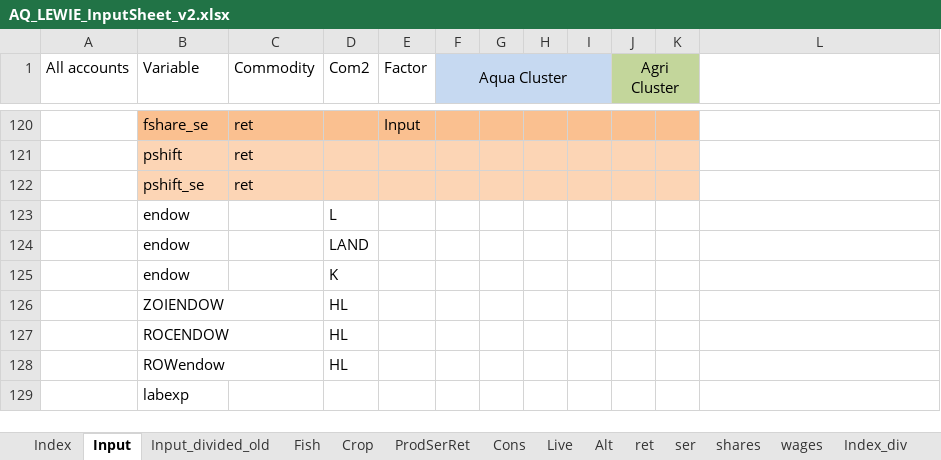
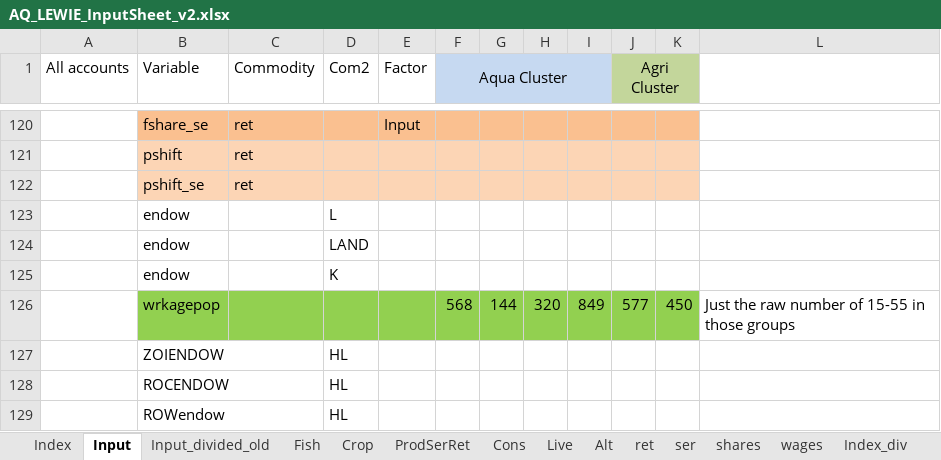
Before and after one commit to mfilipski/AquaLEWIE_github, an Excel workbook: GAMS/AQ_LEWIE_InputSheet_v2.xlsx, sheet Input, drawn as a sheet; only a part is shown, gaps mark what is left out; the shorter side is filled out with more unchanged rows; values as stored, in another font and other column widths than the file's, no borders; the diff names each change by its address in the sheet, - before the commit and + after, or states it on an @@ line.

```diff
--- a/GAMS/AQ_LEWIE_InputSheet_v2.xlsx (sheet Input)
+++ b/GAMS/AQ_LEWIE_InputSheet_v2.xlsx (sheet Input)
+row 126:  | wrkagepop |  |  |  | 568 | 144 | 320 | 849 | 577 | 450 | Just the raw number of 15-55 in those groups
```
Also changed, not shown: 8 other files.
